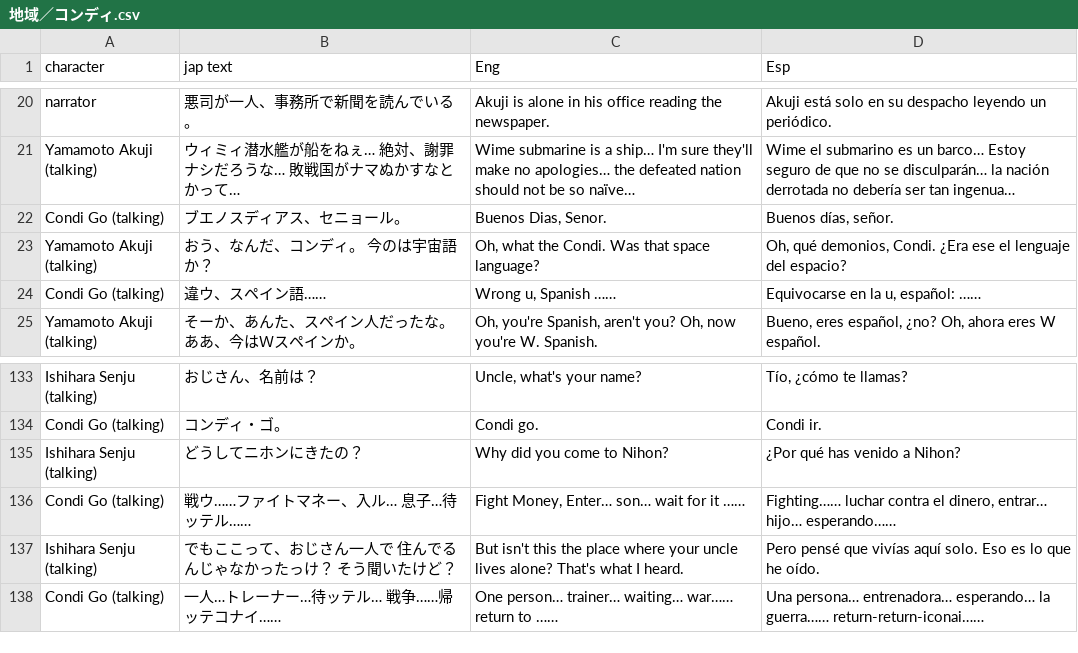
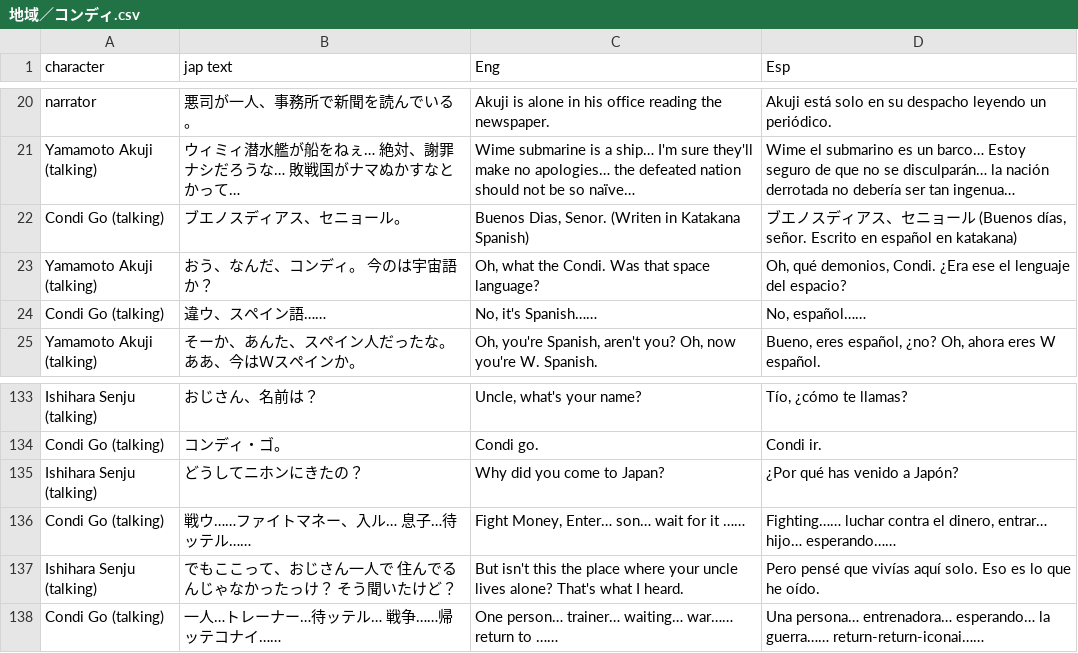
Before and after one commit to fcolecumberri/Doddler_Bizarre_Adventure_in_the_Matriarchy, a CSV file: csv/地域／コンディ.csv, drawn as a sheet; only a part is shown, gaps mark what is left out.

```diff
--- a/csv/地域／コンディ.csv
+++ b/csv/地域／コンディ.csv
@@ -21,5 +21,5 @@ narrator,悪司が一人、事務所で新聞を読んでいる。,Akuji is alon
 Yamamoto Akuji (talking),ウィミィ潜水艦が船をねぇ… 絶対、謝罪ナシだろうな… 敗戦国がナマぬかすなとかって…,Wime submarine is a ship… I'm sure they'll make no apologies… the defeated nation should not be so naïve…,Wime el submarino es un barco… Estoy seguro de que no se disculparán… la nación derrotada no debería ser tan ingenua…
-Condi Go (talking),ブエノスディアス、セニョール。,"Buenos Dias, Senor.","Buenos días, señor."
+Condi Go (talking),ブエノスディアス、セニョール。,"Buenos Dias, Senor. (Writen in Katakana Spanish)","ブエノスディアス、セニョール (Buenos días, señor. Escrito en español en katakana)"
 Yamamoto Akuji (talking),おう、なんだ、コンディ。 今のは宇宙語か？,"Oh, what the Condi. Was that space language?","Oh, qué demonios, Condi. ¿Era ese el lenguaje del espacio?"
-Condi Go (talking),違ウ、スペイン語……,"Wrong u, Spanish ……","Equivocarse en la u, español: ……"
+Condi Go (talking),違ウ、スペイン語……,"No, it's Spanish……","No, español……"
 Yamamoto Akuji (talking),そーか、あんた、スペイン人だったな。 ああ、今はＷスペインか。,"Oh, you're Spanish, aren't you? Oh, now you're W. Spanish.","Bueno, eres español, ¿no? Oh, ahora eres W español."
@@ -186,3 +186,3 @@ Ishihara Senju (talking),おじさん、名前は？,"Uncle, what's your name?",
 Condi Go (talking),コンディ・ゴ。,Condi go.,Condi ir.
-Ishihara Senju (talking),どうしてニホンにきたの？,Why did you come to Nihon?,¿Por qué has venido a Nihon?
+Ishihara Senju (talking),どうしてニホンにきたの？,Why did you come to Japan?,¿Por qué has venido a Japón?
 Condi Go (talking),戦ウ……ファイトマネー、入ル… 息子…待ッテル……,"Fight Money, Enter… son… wait for it ……","Fighting…… luchar contra el dinero, entrar… hijo… esperando……"
```
Also changed, not shown: csv/ウィミィ／イハビーラ.csv, csv/ウィミィ／エデン.csv, 45 other files.
